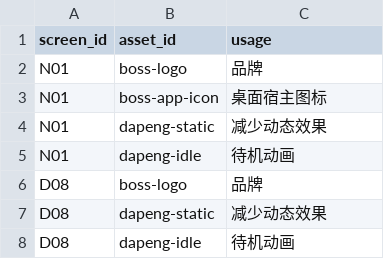
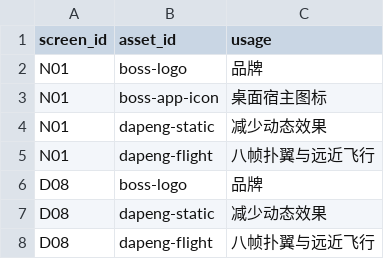
Before and after one commit to LIUgongxi2046/Boss-Agent, a CSV file: design/T27/page-asset-map.csv, drawn as a sheet.

```diff
--- a/design/T27/page-asset-map.csv
+++ b/design/T27/page-asset-map.csv
@@ -4,5 +4,5 @@ N01,boss-app-icon,桌面宿主图标
 N01,dapeng-static,减少动态效果
-N01,dapeng-idle,待机动画
+N01,dapeng-flight,八帧扑翼与远近飞行
 D08,boss-logo,品牌
 D08,dapeng-static,减少动态效果
-D08,dapeng-idle,待机动画
+D08,dapeng-flight,八帧扑翼与远近飞行
```
Also changed, not shown: design/T27/asset-manifest.csv, design/T27/image-generation-manifest.csv, 24 other files.
